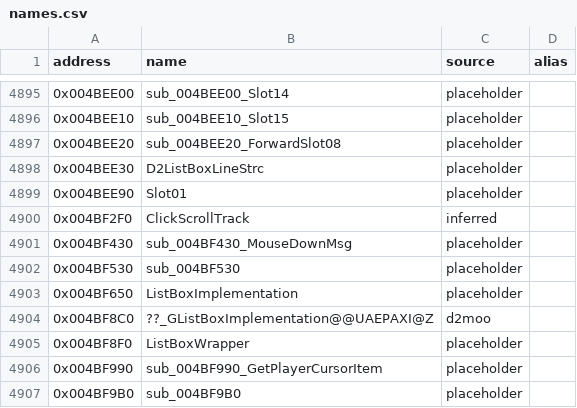
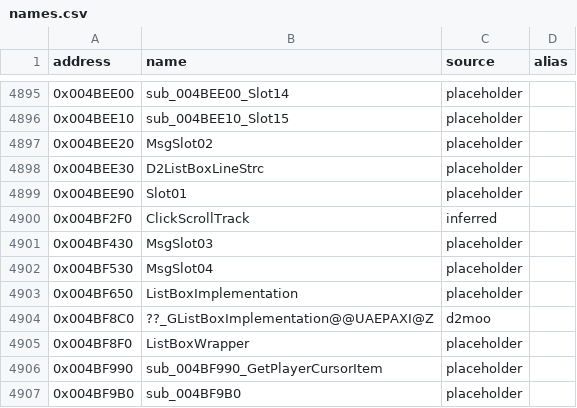
Before and after one commit to CaptainLegbreak/Iblis-Codex, a CSV file: names.csv, drawn as a sheet; only a part is shown, gaps mark what is left out; the diff covers the shown part only.

```diff
--- a/names.csv
+++ b/names.csv
@@ -4896,3 +4896,3 @@ address,name,source,alias
 0x004BEE10,sub_004BEE10_Slot15,placeholder,
-0x004BEE20,sub_004BEE20_ForwardSlot08,placeholder,
+0x004BEE20,MsgSlot02,placeholder,
 0x004BEE30,D2ListBoxLineStrc,placeholder,
@@ -4900,4 +4900,4 @@ address,name,source,alias
 0x004BF2F0,ClickScrollTrack,inferred,
-0x004BF430,sub_004BF430_MouseDownMsg,placeholder,
-0x004BF530,sub_004BF530,placeholder,
+0x004BF430,MsgSlot03,placeholder,
+0x004BF530,MsgSlot04,placeholder,
 0x004BF650,ListBoxImplementation,placeholder,
```
Also changed, not shown: 14 edited cells elsewhere in this file, 4 other files.
